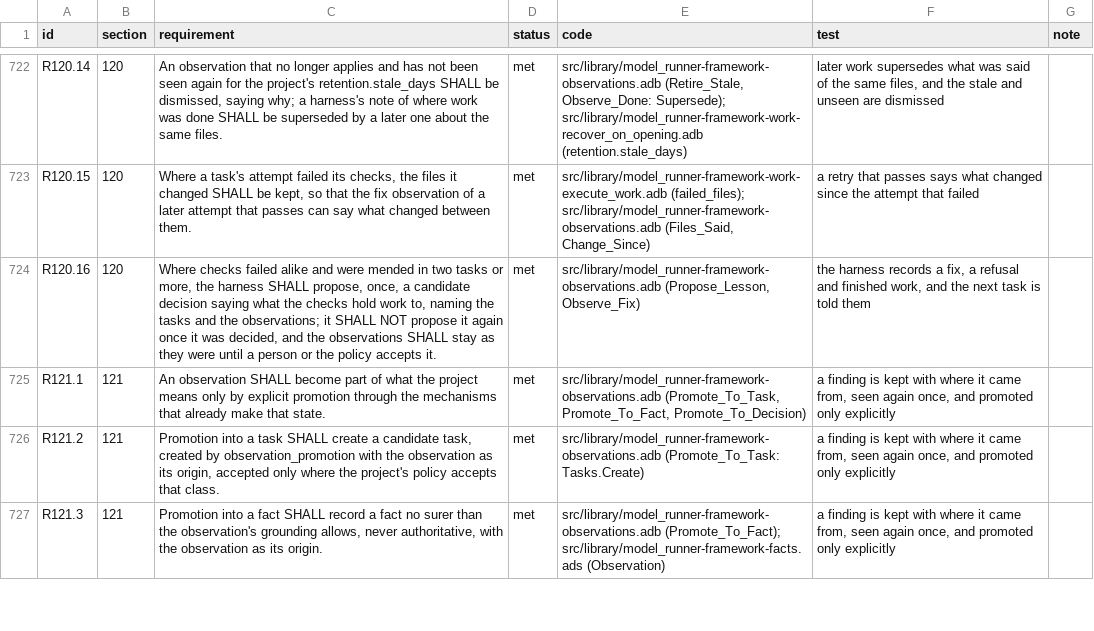
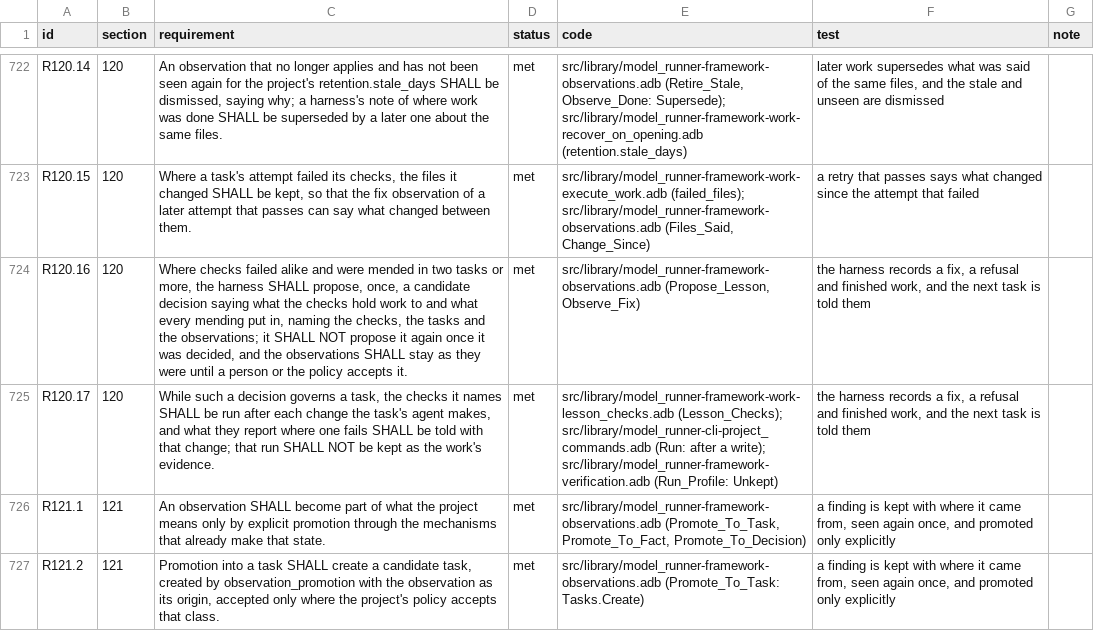
Before and after one commit to bracke/model_runner, a TSV file: docs/spec-conformance.tsv, drawn as a sheet; only a part is shown, gaps mark what is left out; the shorter side is filled out with more unchanged rows.

```diff
--- a/docs/spec-conformance.tsv
+++ b/docs/spec-conformance.tsv
@@ -723,3 +723,4 @@ R120.14	120	An observation that no longer applies and has not been seen again fo
 R120.15	120	Where a task's attempt failed its checks, the files it changed SHALL be kept, so that the fix observation of a later attempt that passes can say what changed between them.	met	src/library/model_runner-framework-work-execute_work.adb (failed_files); src/library/model_runner-framework-observations.adb (Files_Said, Change_Since)	a retry that passes says what changed since the attempt that failed	
-R120.16	120	Where checks failed alike and were mended in two tasks or more, the harness SHALL propose, once, a candidate decision saying what the checks hold work to, naming the tasks and the observations; it SHALL NOT propose it again once it was decided, and the observations SHALL stay as they were until a person or the policy accepts it.	met	src/library/model_runner-framework-observations.adb (Propose_Lesson, Observe_Fix)	the harness records a fix, a refusal and finished work, and the next task is told them	
+R120.16	120	Where checks failed alike and were mended in two tasks or more, the harness SHALL propose, once, a candidate decision saying what the checks hold work to and what every mending put in, naming the checks, the tasks and the observations; it SHALL NOT propose it again once it was decided, and the observations SHALL stay as they were until a person or the policy accepts it.	met	src/library/model_runner-framework-observations.adb (Propose_Lesson, Observe_Fix)	the harness records a fix, a refusal and finished work, and the next task is told them	
+R120.17	120	While such a decision governs a task, the checks it names SHALL be run after each change the task's agent makes, and what they report where one fails SHALL be told with that change; that run SHALL NOT be kept as the work's evidence.	met	src/library/model_runner-framework-work-lesson_checks.adb (Lesson_Checks); src/library/model_runner-cli-project_commands.adb (Run: after a write); src/library/model_runner-framework-verification.adb (Run_Profile: Unkept)	the harness records a fix, a refusal and finished work, and the next task is told them	
 R121.1	121	An observation SHALL become part of what the project means only by explicit promotion through the mechanisms that already make that state.	met	src/library/model_runner-framework-observations.adb (Promote_To_Task, Promote_To_Fact, Promote_To_Decision)	a finding is kept with where it came from, seen again once, and promoted only explicitly	
```
Also changed, not shown: 11 other files.
